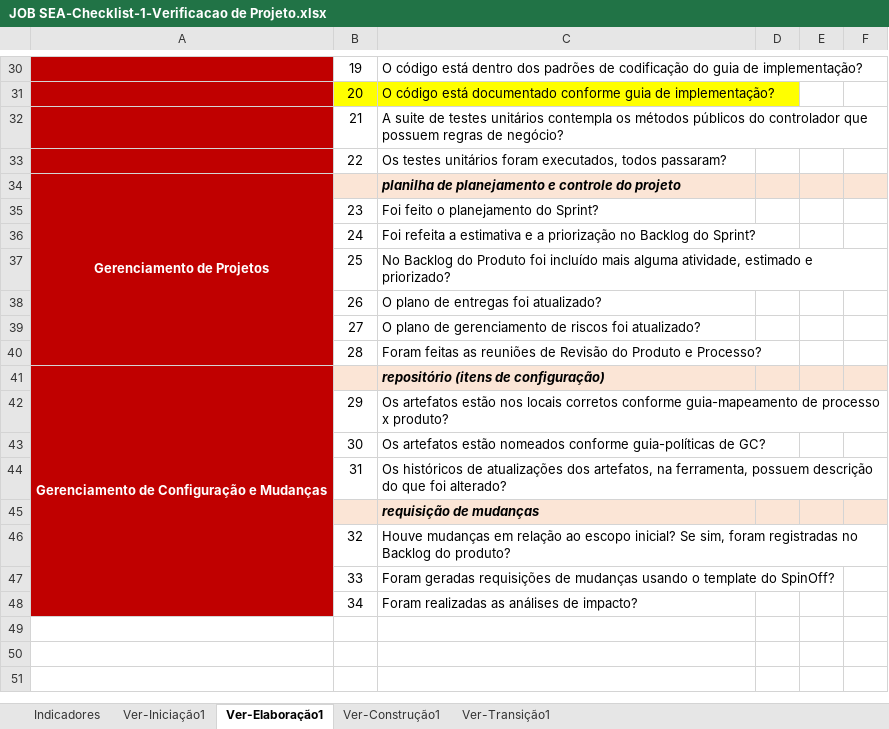
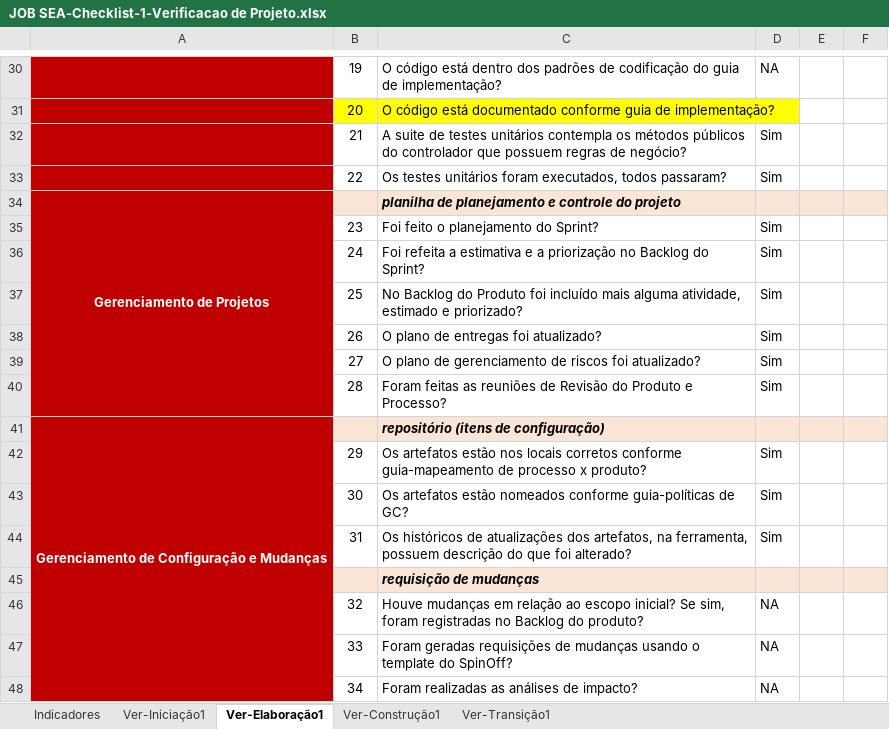
Before and after one commit to isFernandes/jobsea, an Excel workbook: Estrutura-Projeto/JOB SEA-Projeto/Gerenciamento de Projeto/JOB SEA-Checklist-1-Verificacao de Projeto.xlsx, sheet Ver-Elaboração1, drawn as a sheet; only a part is shown, gaps mark what is left out; values as stored, in another font and other column widths than the file's, no borders; the diff covers the shown part only; the diff names each change by its address in the sheet, - before the commit and + after, or states it on an @@ line.

```diff
--- a/Estrutura-Projeto/JOB SEA-Projeto/Gerenciamento de Projeto/JOB SEA-Checklist-1-Verificacao de Projeto.xlsx (sheet Ver-Elaboração1)
+++ b/Estrutura-Projeto/JOB SEA-Projeto/Gerenciamento de Projeto/JOB SEA-Checklist-1-Verificacao de Projeto.xlsx (sheet Ver-Elaboração1)
-D30: (empty)
+D30: NA
-D32:D33: (empty)
+D32:D33: Sim
-D35:D40: (empty)
+D35:D40: Sim
-D42:D44: (empty)
+D42:D44: Sim
-D46:D48: (empty)
+D46:D48: NA
```
Also changed, not shown: 23 edited cells elsewhere in this sheet, sheet Indicadores, charts or pictures, Estrutura-Projeto/JOB SEA-Projeto/Gerenciamento de Projeto/JOB SEA - Planejamento e Controle do Projeto.xlsx, 2 other files.
